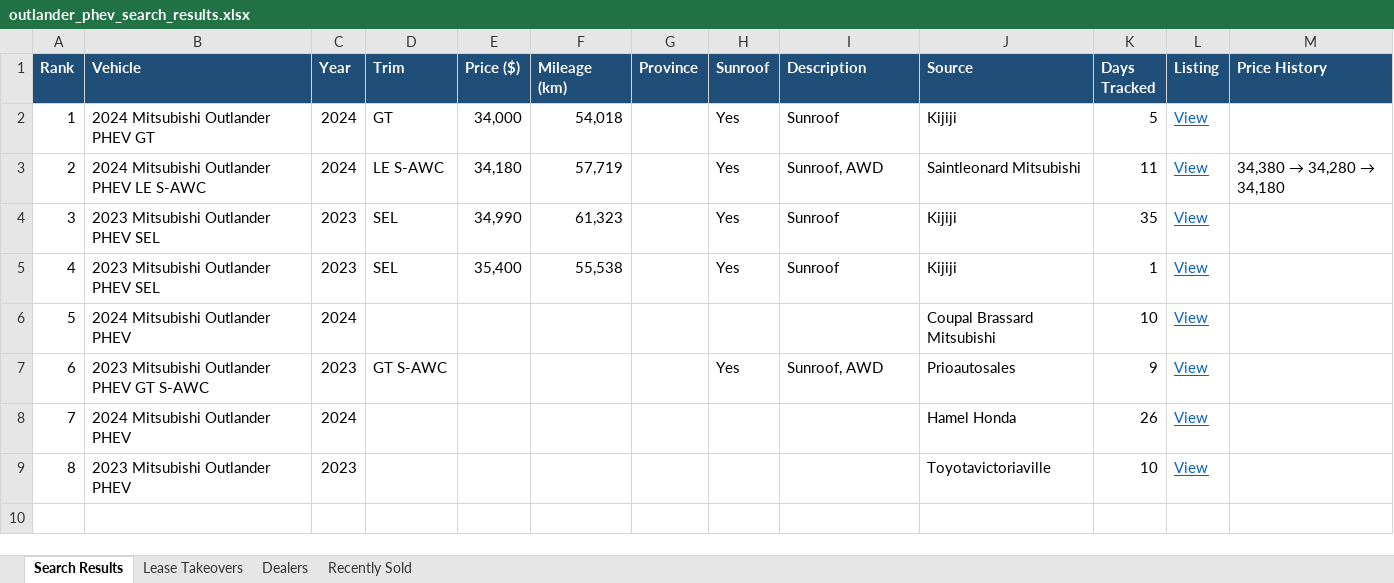
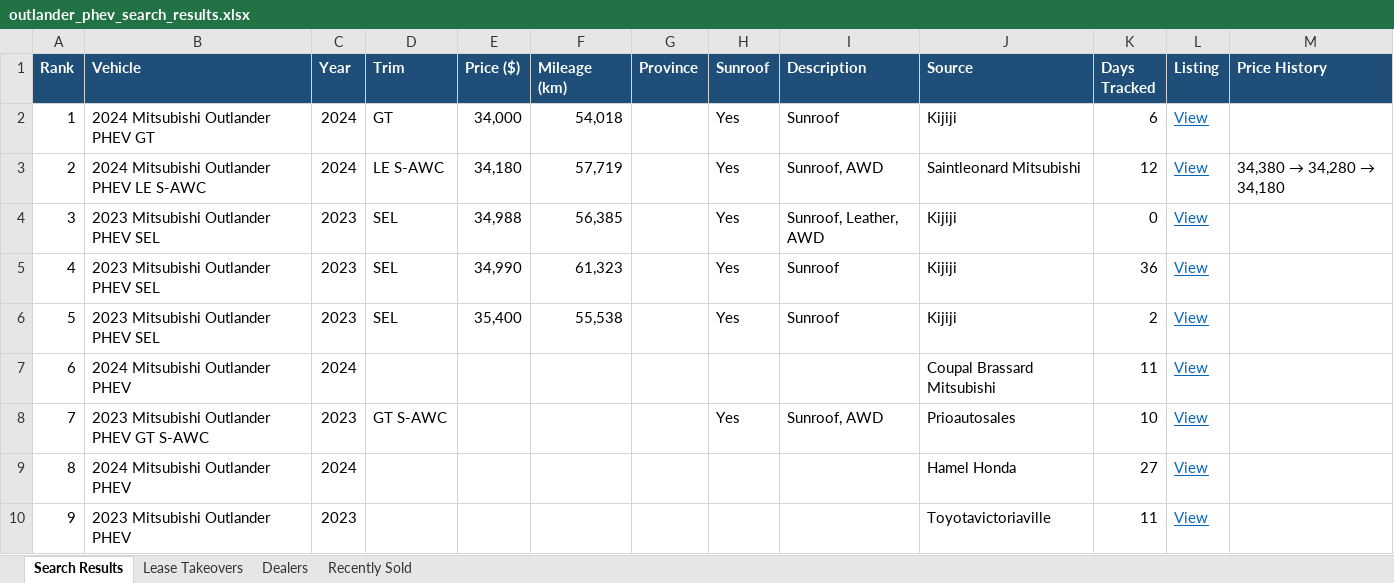
Before and after one commit to mdnaseershah/vehicle-search-automation, an Excel workbook: outlander_phev_search_results.xlsx, sheet Search Results, drawn as a sheet; values as stored, in another font and other column widths than the file's, no borders; addresses are those after the commit; the diff names each change by its address in the sheet, - before the commit and + after, or states it on an @@ line.

```diff
--- a/outlander_phev_search_results.xlsx (sheet Search Results)
+++ b/outlander_phev_search_results.xlsx (sheet Search Results)
-K2 (Days Tracked): 5
+K2 (Days Tracked): 6
-K3 (Days Tracked): 11
+K3 (Days Tracked): 12
+row 4: 3 | 2023 Mitsubishi Outlander PHEV SEL | 2023 | SEL | 34,988 | 56,385 |  | Yes | Sunroof, Leather, AWD | Kijiji | 0 | View
@@ column A (Rank) renumbered from row 5 down @@
-K5 (Days Tracked): 35
+K5 (Days Tracked): 36
-K6 (Days Tracked): 1
+K6 (Days Tracked): 2
-K7 (Days Tracked): 10
+K7 (Days Tracked): 11
-K8 (Days Tracked): 9
+K8 (Days Tracked): 10
-K9 (Days Tracked): 26
+K9 (Days Tracked): 27
-K10 (Days Tracked): 10
+K10 (Days Tracked): 11
```
Also changed, not shown: sheet Recently Sold, 3 other files.
